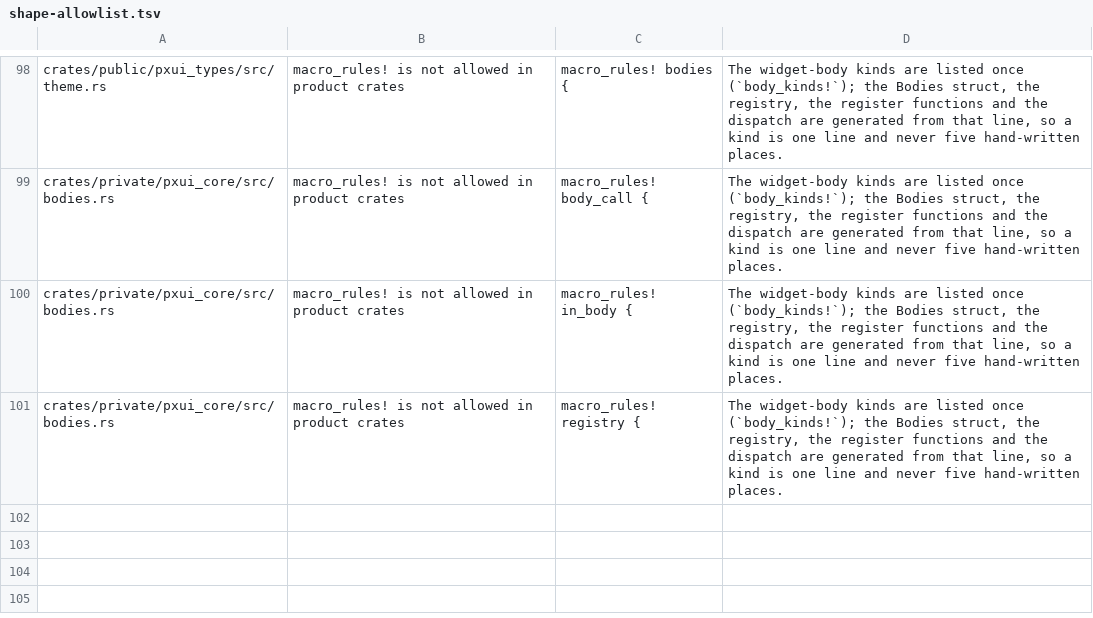
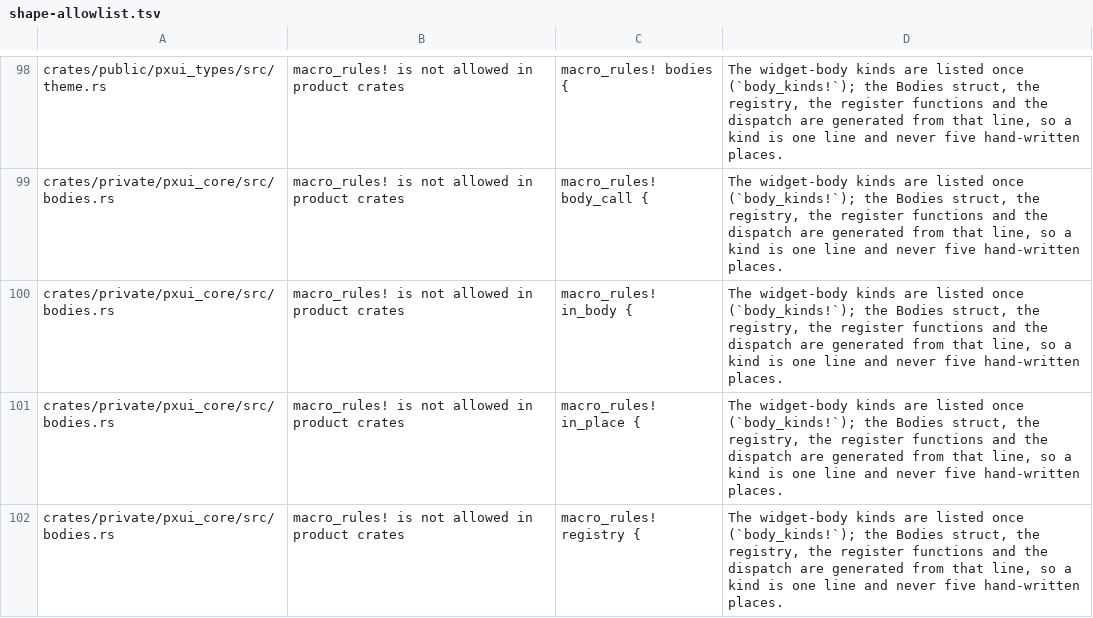
Before and after one commit to olegpustovit/pxui, a TSV file: tools/gate/shape-allowlist.tsv, drawn as a sheet; only a part is shown, gaps mark what is left out.

Commit message:
bodies B3a: containers get bodies with the caller's content as a slot: panel, window, popup, modal (PanelBody), dialog (title, buttons as Part::TITLE and Part::button(i)), inspector_section, inspector_row, split, scroll_view, toast, tip; Bodies 12 to 23 kinds, ThemeSnapshot 56832 to 56856 bytes (abi files, pxui.h); one swap test per kind and a kept-view test

```diff
--- a/tools/gate/shape-allowlist.tsv
+++ b/tools/gate/shape-allowlist.tsv
@@ -100,2 +100,3 @@ crates/private/pxui_core/src/bodies.rs	macro_rules! is not allowed in product cr
 crates/private/pxui_core/src/bodies.rs	macro_rules! is not allowed in product crates	macro_rules! in_body {	The widget-body kinds are listed once (`body_kinds!`); the Bodies struct, the registry, the register functions and the dispatch are generated from that line, so a kind is one line and never five hand-written places.
+crates/private/pxui_core/src/bodies.rs	macro_rules! is not allowed in product crates	macro_rules! in_place {	The widget-body kinds are listed once (`body_kinds!`); the Bodies struct, the registry, the register functions and the dispatch are generated from that line, so a kind is one line and never five hand-written places.
 crates/private/pxui_core/src/bodies.rs	macro_rules! is not allowed in product crates	macro_rules! registry {	The widget-body kinds are listed once (`body_kinds!`); the Bodies struct, the registry, the register functions and the dispatch are generated from that line, so a kind is one line and never five hand-written places.
```
Also changed, not shown: 9 other files.
